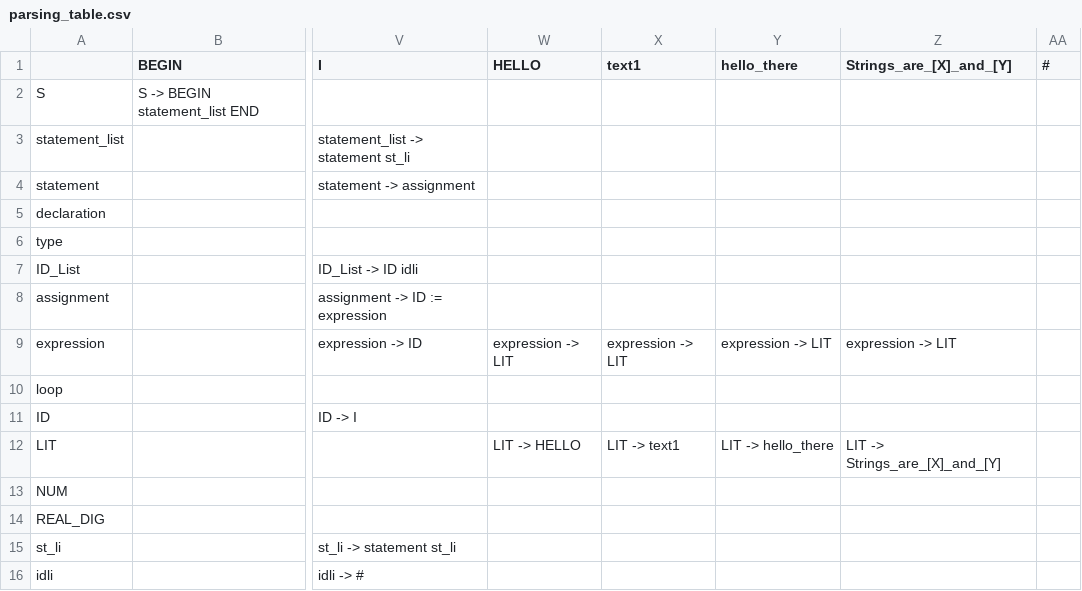
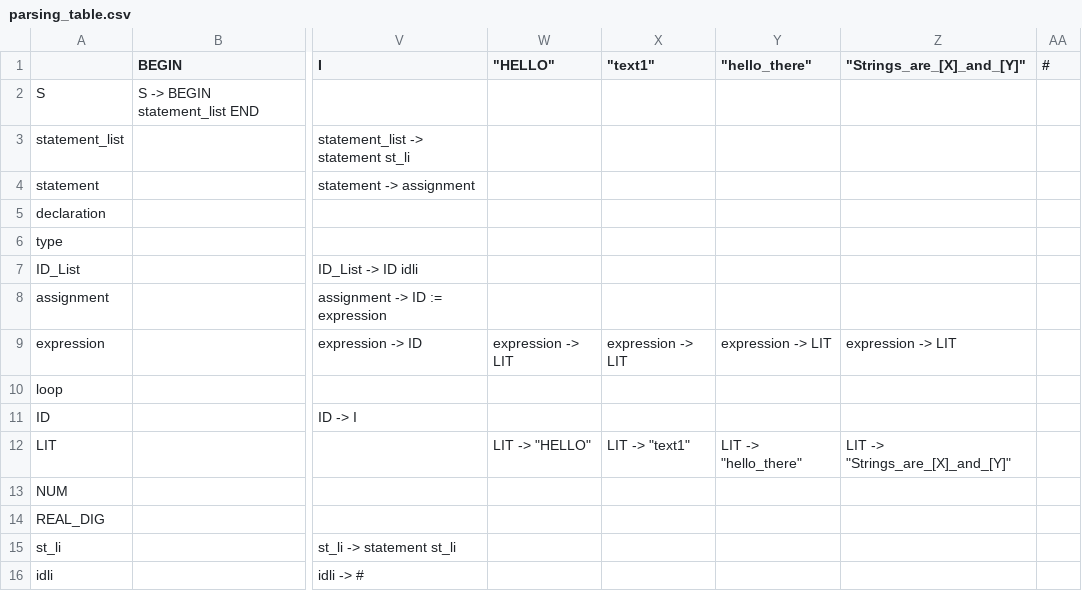
Before and after one commit to Adithya11811/Compiler-Project, a CSV file: parsing_table.csv, drawn as a sheet; only a part is shown, gaps mark what is left out; the diff names each change by its address in the sheet, - before the commit and + after, or states it on an @@ line.

```diff
--- a/parsing_table.csv
+++ b/parsing_table.csv
-W1: HELLO
+W1: "HELLO"
-X1: text1
+X1: "text1"
-Y1: hello_there
+Y1: "hello_there"
-Z1: Strings_are_[X]_and_[Y]
+Z1: "Strings_are_[X]_and_[Y]"
-W12 ("HELLO"): LIT -> HELLO
+W12 ("HELLO"): LIT -> "HELLO"
-X12 ("text1"): LIT -> text1
+X12 ("text1"): LIT -> "text1"
-Y12 ("hello_there"): LIT -> hello_there
+Y12 ("hello_there"): LIT -> "hello_there"
-Z12 ("Strings_are_[X]_and_[Y]"): LIT -> Strings_are_[X]_and_[Y]
+Z12 ("Strings_are_[X]_and_[Y]"): LIT -> "Strings_are_[X]_and_[Y]"
```
Also changed, not shown: 2 other files.
